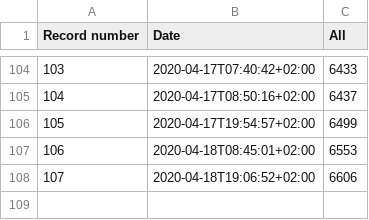
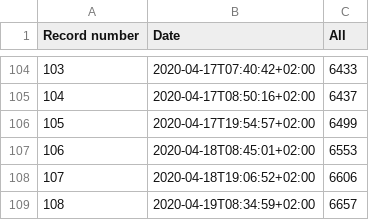
Before and after one commit to kukosek/czech-covid-db, a CSV file: records_confirmed.csv, drawn as a sheet; only a part is shown, gaps mark what is left out; the diff names each change by its address in the sheet, - before the commit and + after, or states it on an @@ line.

```diff
--- a/records_confirmed.csv
+++ b/records_confirmed.csv
+row 109: 108 | 2020-04-19T08:34:59+02:00 | 6657
```
Also changed, not shown: records_recovered.csv, 1 other file.
